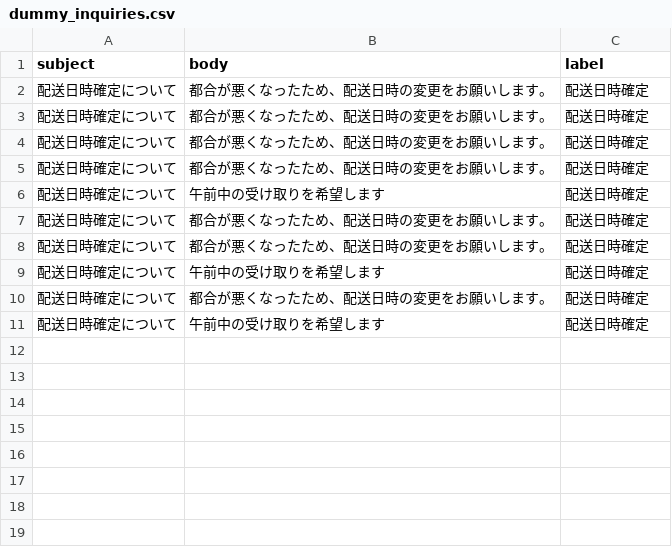
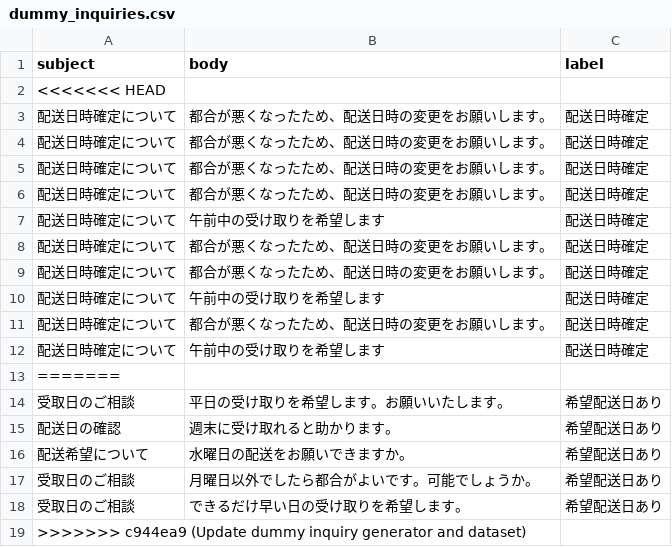
Before and after one commit to hideyukinakazawa/ai-delivery-support-app, a CSV file: dummy_inquiries.csv, drawn as a sheet; the diff names each change by its address in the sheet, - before the commit and + after, or states it on an @@ line.

Commit message:
Add Streamlit prototype and dummy inquiry dataset

```diff
--- a/dummy_inquiries.csv
+++ b/dummy_inquiries.csv
+row 2: <<<<<<< HEAD
+row 13: =======
+row 14: 受取日のご相談 | 平日の受け取りを希望します。お願いいたします。 | 希望配送日あり
+row 15: 配送日の確認 | 週末に受け取れると助かります。 | 希望配送日あり
+row 16: 配送希望について | 水曜日の配送をお願いできますか。 | 希望配送日あり
+row 17: 受取日のご相談 | 月曜日以外でしたら都合がよいです。可能でしょうか。 | 希望配送日あり
+row 18: 受取日のご相談 | できるだけ早い日の受け取りを希望します。 | 希望配送日あり
+row 19: >>>>>>> c944ea9 (Update dummy inquiry generator and dataset)
```
Also changed, not shown: 2 other files.
